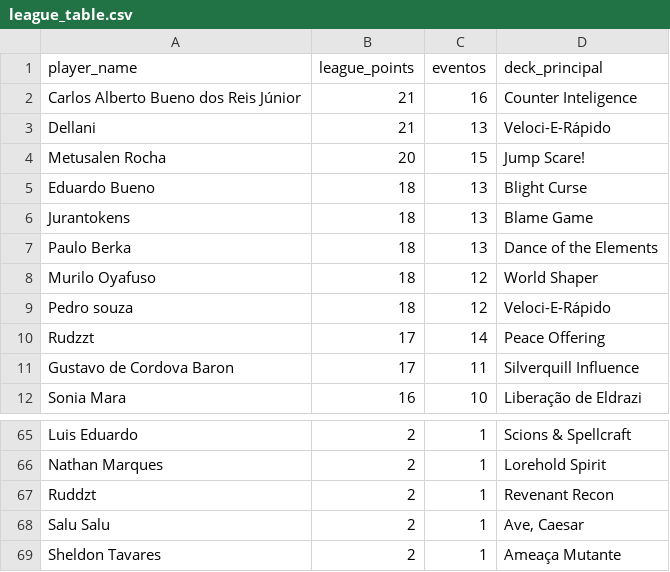
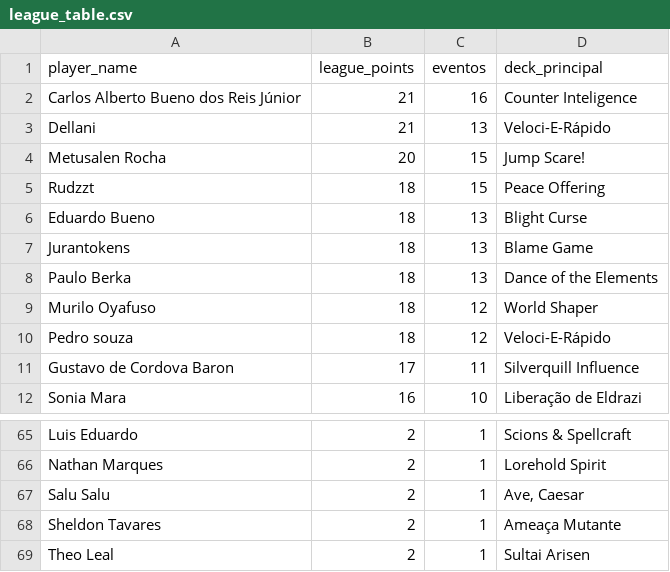
Before and after one commit to klapalcios-alt/preconauta, a CSV file: data/presencial/league_table.csv, drawn as a sheet; only a part is shown, gaps mark what is left out; the shorter side is filled out with more unchanged rows; removed rows and columns are numbered as before the commit, all else as after; the diff names each change by its address in the sheet, - before the commit and + after, or states it on an @@ line.

```diff
--- a/data/presencial/league_table.csv
+++ b/data/presencial/league_table.csv
+row 5: Rudzzt | 18 | 15 | Peace Offering
-row 10: Rudzzt | 17 | 14 | Peace Offering
-row 67: Ruddzt | 2 | 1 | Revenant Recon
```
Also changed, not shown: data/presencial/deck_stats.csv, data/presencial/event_summary.csv, 5 other files.
